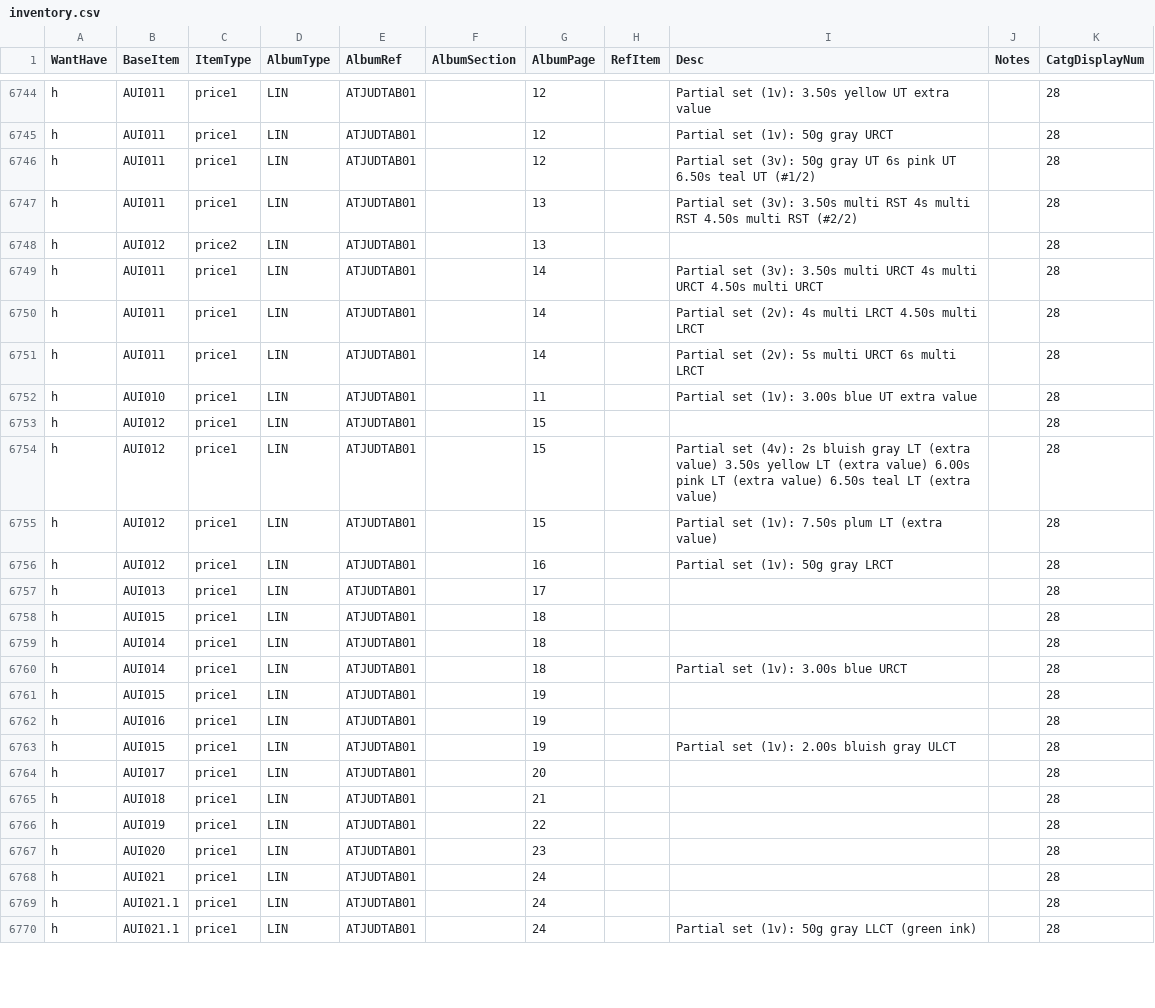
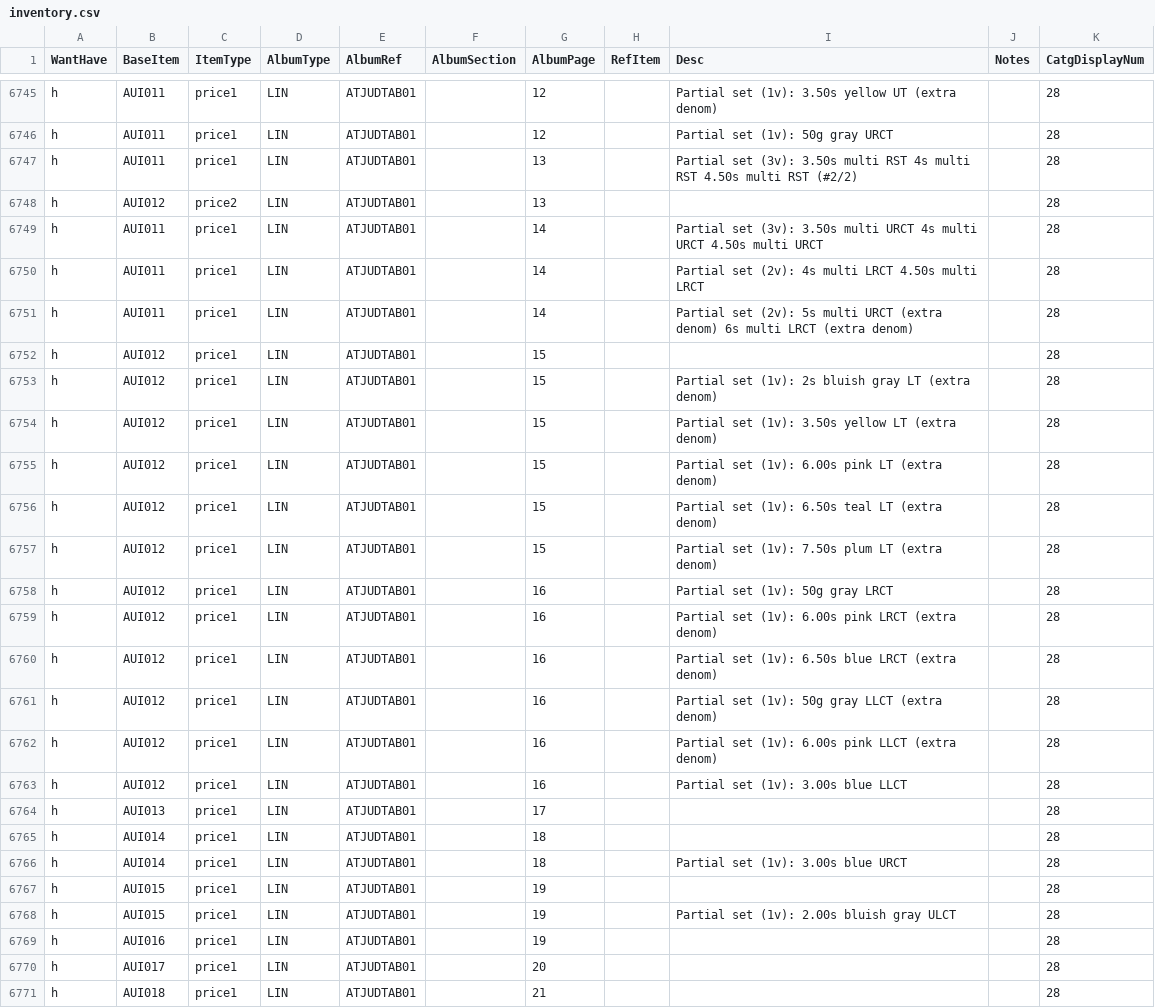
Before and after one commit to mmehr2/StampCollection, a CSV file: inventory.csv, drawn as a sheet; only a part is shown, gaps mark what is left out; the shorter side is filled out with more unchanged rows; removed rows and columns are numbered as before the commit, all else as after; the diff covers the shown part only; the diff names each change by its address in the sheet, - before the commit and + after, or states it on an @@ line.

Commit message:
INV: edits for ATJUDTAB01 as I evolve what I would like them to look like in Vol.2. Looking to add code to make data entry here easier, although frankly this collection doesn't move (no new data for years).

```diff
--- a/inventory.csv
+++ b/inventory.csv
-I6745 (Desc): …yellow UT extra value
+I6745 (Desc): …yellow UT (extra denom)
-row 6746: h | AUI011 | price1 | LIN | ATJUDTAB01 |  | 12 |  | Partial set (3v): 50g gray UT 6s pink UT 6.50s teal UT (#1/2) |  | 28
-I6751 (Desc): …multi URCT 6s multi LRCT
+I6751 (Desc): …multi URCT (extra denom) 6s multi LRCT (extra denom)
-row 6752: h | AUI010 | price1 | LIN | ATJUDTAB01 |  | 11 |  | Partial set (1v): 3.00s blue UT extra value |  | 28
-I6753 (Desc): Partial set (4v): 2s bluish gray LT (extra value) 3.50s yellow LT (extra value) 6.00s pink LT (extra value) 6.50s teal LT (extra value)
+I6753 (Desc): Partial set (1v): 2s bluish gray LT (extra denom)
+row 6754: h | AUI012 | price1 | LIN | ATJUDTAB01 |  | 15 |  | Partial set (1v): 3.50s yellow LT (extra denom) |  | 28
+row 6755: h | AUI012 | price1 | LIN | ATJUDTAB01 |  | 15 |  | Partial set (1v): 6.00s pink LT (extra denom) |  | 28
+row 6756: h | AUI012 | price1 | LIN | ATJUDTAB01 |  | 15 |  | Partial set (1v): 6.50s teal LT (extra denom) |  | 28
-I6757 (Desc): Partial set (1v): 7.50s plum LT (extra value)
+I6757 (Desc): Partial set (1v): 7.50s plum LT (extra denom)
+row 6759: h | AUI012 | price1 | LIN | ATJUDTAB01 |  | 16 |  | Partial set (1v): 6.00s pink LRCT (extra denom) |  | 28
+row 6760: h | AUI012 | price1 | LIN | ATJUDTAB01 |  | 16 |  | Partial set (1v): 6.50s blue LRCT (extra denom) |  | 28
+row 6761: h | AUI012 | price1 | LIN | ATJUDTAB01 |  | 16 |  | Partial set (1v): 50g gray LLCT (extra denom) |  | 28
+row 6762: h | AUI012 | price1 | LIN | ATJUDTAB01 |  | 16 |  | Partial set (1v): 6.00s pink LLCT (extra denom) |  | 28
+row 6763: h | AUI012 | price1 | LIN | ATJUDTAB01 |  | 16 |  | Partial set (1v): 3.00s blue LLCT |  | 28
-row 6758: h | AUI015 | price1 | LIN | ATJUDTAB01 |  | 18 |  |  |  | 28
@@ row 6763 moved to row 6768: h @@
```
Also changed, not shown: 3 added rows, 2 removed rows and 24 edited cells elsewhere in this file.
